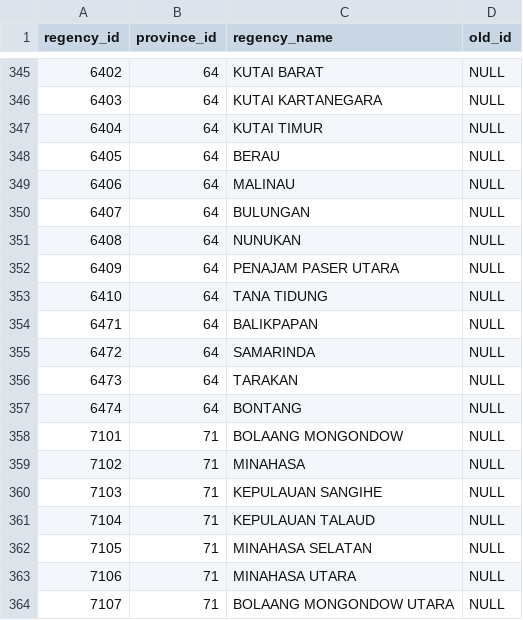
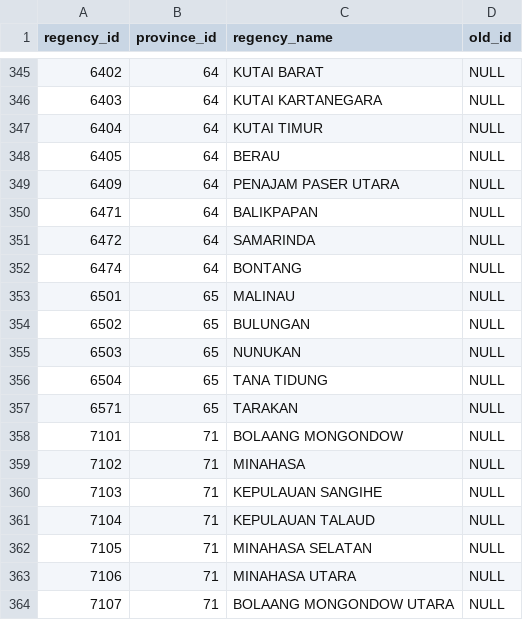
Before and after one commit to mahdanahmad/bappenas-ipd, a CSV file: public/data/initial/regencies.csv, drawn as a sheet; only a part is shown, gaps mark what is left out.

```diff
--- a/public/data/initial/regencies.csv
+++ b/public/data/initial/regencies.csv
@@ -348,11 +348,11 @@ regency_id,province_id,regency_name,old_id
 6405,64,BERAU,NULL
-6406,64,MALINAU,NULL
-6407,64,BULUNGAN,NULL
-6408,64,NUNUKAN,NULL
 6409,64,PENAJAM PASER UTARA,NULL
-6410,64,TANA TIDUNG,NULL
 6471,64,BALIKPAPAN,NULL
 6472,64,SAMARINDA,NULL
-6473,64,TARAKAN,NULL
 6474,64,BONTANG,NULL
+6501,65,MALINAU,NULL
+6502,65,BULUNGAN,NULL
+6503,65,NUNUKAN,NULL
+6504,65,TANA TIDUNG,NULL
+6571,65,TARAKAN,NULL
 7101,71,BOLAANG MONGONDOW,NULL
```
Also changed, not shown: public/data/initial/provinces.csv.
